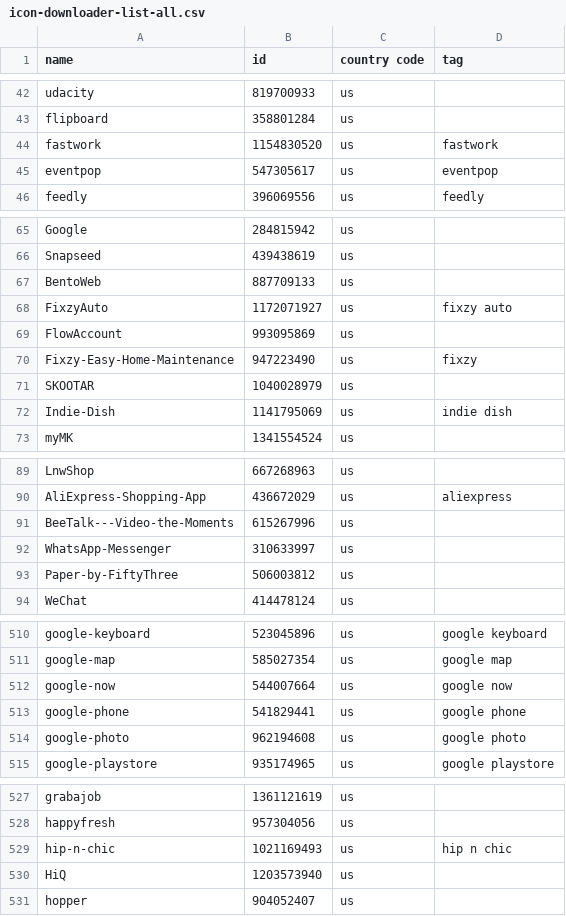
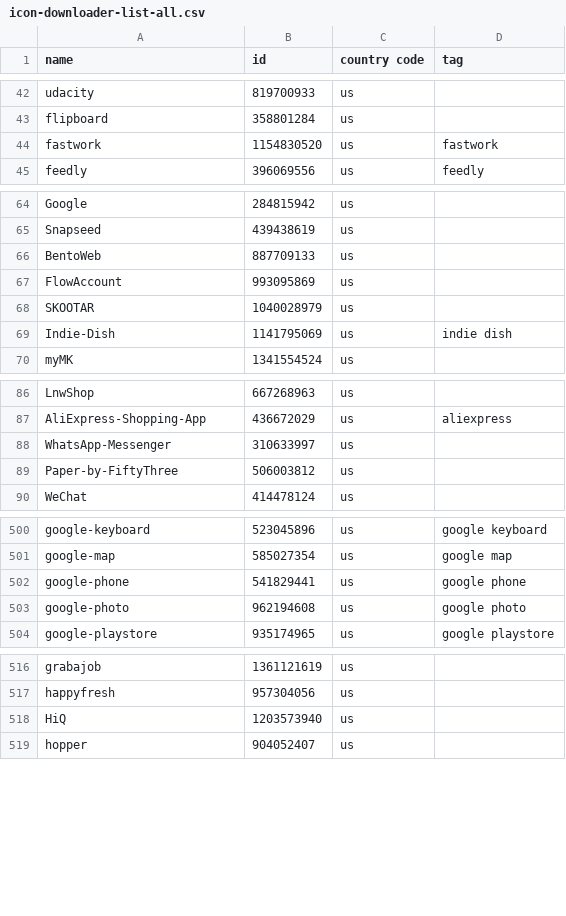
Before and after one commit to apirak/download-icon, a CSV file: icon-downloader-list-all.csv, drawn as a sheet; only a part is shown, gaps mark what is left out; the diff covers the shown part only.

```diff
--- a/icon-downloader-list-all.csv
+++ b/icon-downloader-list-all.csv
@@ -44,3 +44,2 @@ flipboard, 358801284, us
 fastwork, 1154830520, us, fastwork
-eventpop, 547305617, us, eventpop
 feedly, 396069556, us, feedly
@@ -67,5 +66,3 @@ Snapseed, 439438619, us
 BentoWeb, 887709133, us
-FixzyAuto, 1172071927, us, fixzy auto
 FlowAccount, 993095869, us
-Fixzy-Easy-Home-Maintenance, 947223490, us, fixzy
 SKOOTAR, 1040028979, us
@@ -90,3 +87,2 @@ LnwShop, 667268963, us
 AliExpress-Shopping-App, 436672029, us, aliexpress
-BeeTalk---Video-the-Moments, 615267996, us
 WhatsApp-Messenger, 310633997, us
@@ -511,3 +501,2 @@ google-keyboard, 523045896, us, google keyboard
 google-map, 585027354, us, google map
-google-now, 544007664, us, google now
 google-phone, 541829441, us, google phone
@@ -528,3 +517,2 @@ grabajob, 1361121619, us
 happyfresh, 957304056, us
-hip-n-chic, 1021169493, us, hip n chic
 HiQ, 1203573940, us
```
Also changed, not shown: 27 added rows and 8 removed rows elsewhere in this file, 2 other files.
